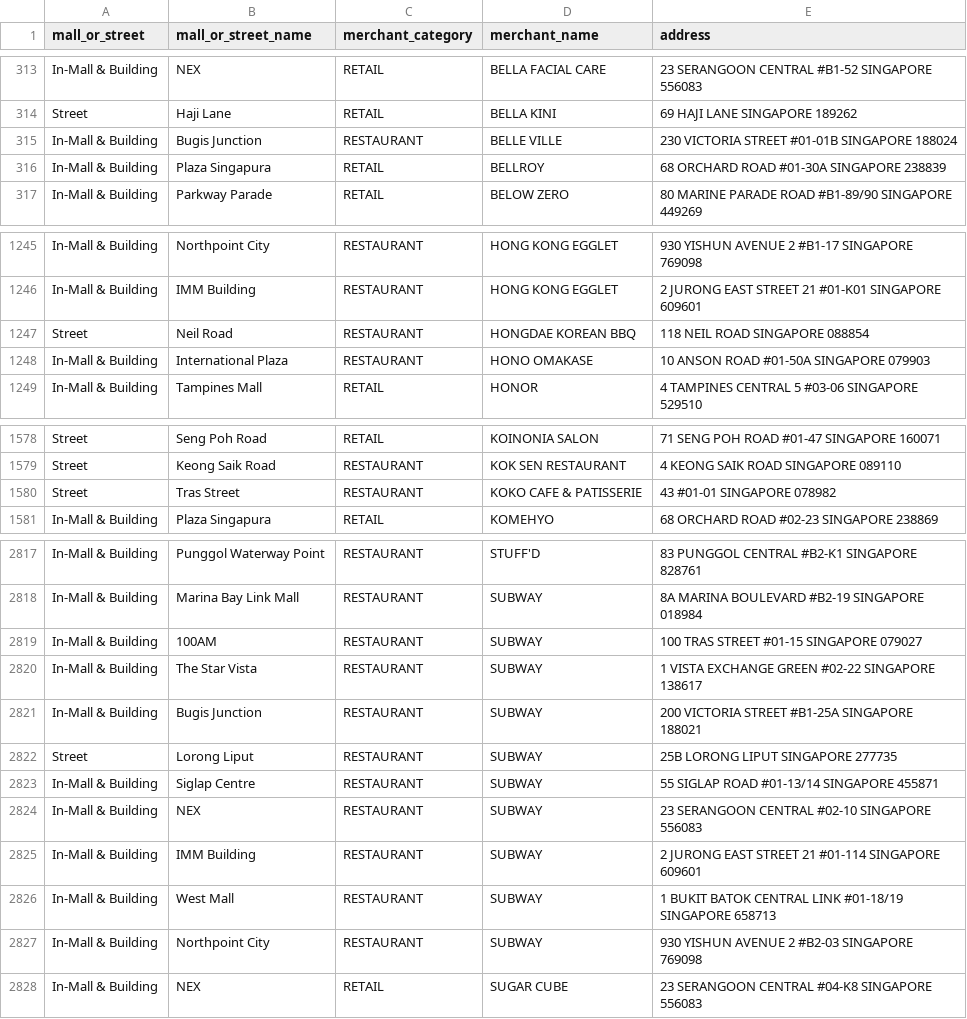
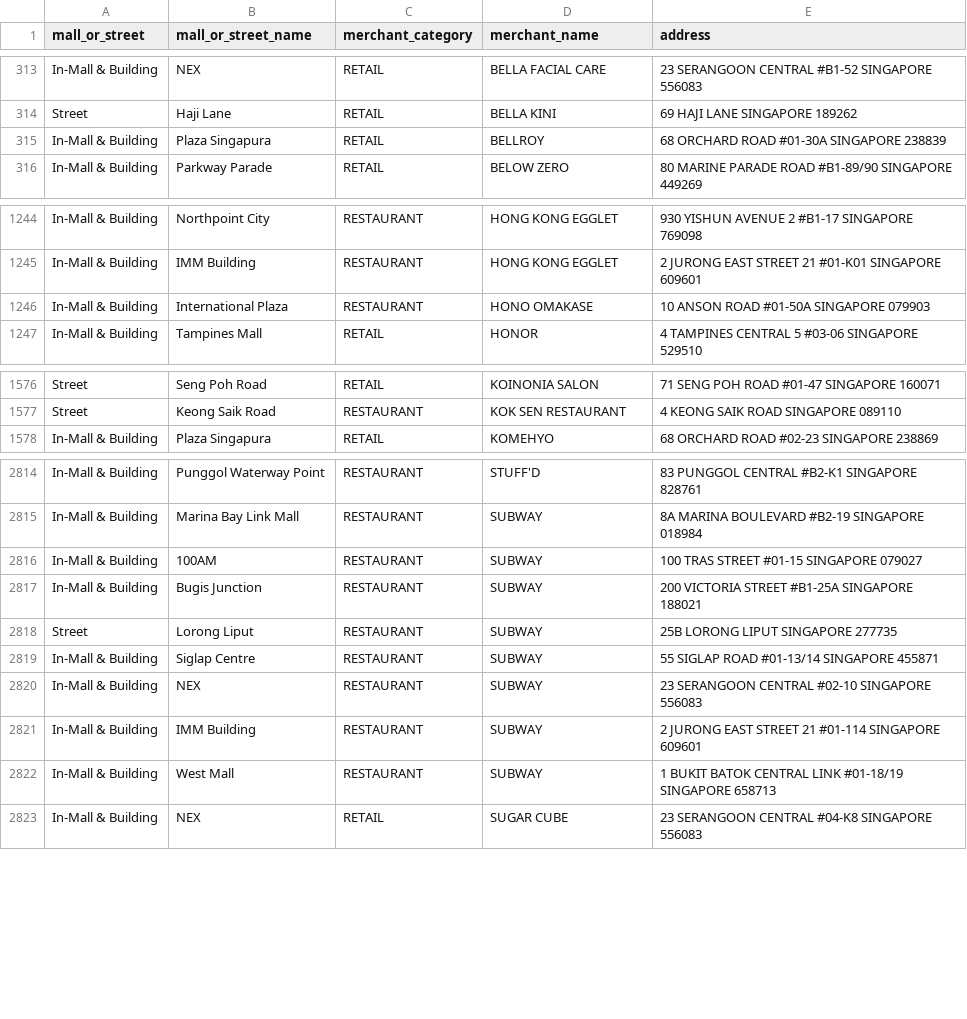
Before and after one commit to danielsig727/amex_sg_shopsmall_2026, a CSV file: amex_sg_shop_small_merchant_directory.csv, drawn as a sheet; only a part is shown, gaps mark what is left out; the diff covers the shown part only; the diff names each change by its address in the sheet, - before the commit and + after, or states it on an @@ line.

Commit message:
Keep published map data current with the Amex directory
Apply the latest upstream merchant-list removals and regenerate the browser payload from the validated cache.

Constraint: The map reflects Amex's currently published Shop Small dataset
Rejected: Retaining retired entries | would present a stale directory
Confidence: high
Scope-risk: narrow
Directive: Refresh the source CSV before rebuilding merchant data
Tested: node --test tests/*.test.mjs; git diff --check
Not-tested: Deployed GitHub Pages runtime

```diff
--- a/amex_sg_shop_small_merchant_directory.csv
+++ b/amex_sg_shop_small_merchant_directory.csv
-row 315: In-Mall & Building | Bugis Junction | RESTAURANT | BELLE VILLE | 230 VICTORIA STREET #01-01B SINGAPORE 188024
-row 1247: Street | Neil Road | RESTAURANT | HONGDAE KOREAN BBQ | 118 NEIL ROAD SINGAPORE 088854
-row 1580: Street | Tras Street | RESTAURANT | KOKO CAFE & PATISSERIE | 43 #01-01 SINGAPORE 078982
-row 2820: In-Mall & Building | The Star Vista | RESTAURANT | SUBWAY | 1 VISTA EXCHANGE GREEN #02-22 SINGAPORE 138617
-row 2827: In-Mall & Building | Northpoint City | RESTAURANT | SUBWAY | 930 YISHUN AVENUE 2 #B2-03 SINGAPORE 769098
```
Also changed, not shown: 3 removed rows elsewhere in this file, 2 other files.
